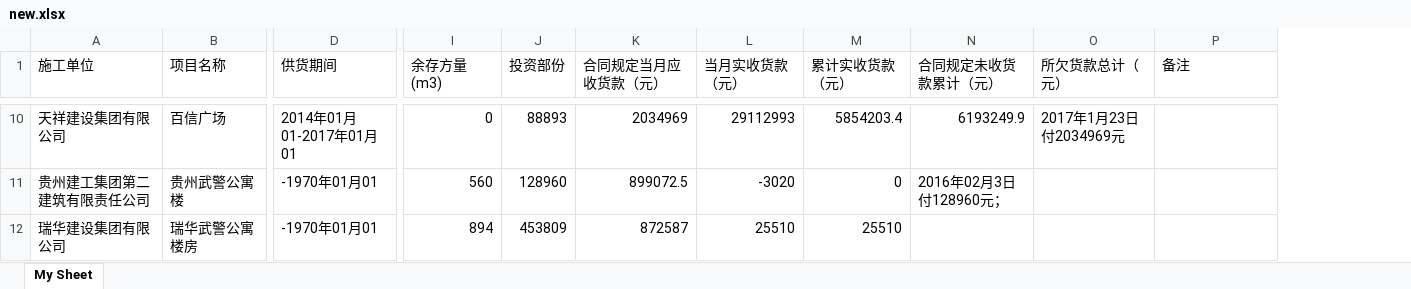
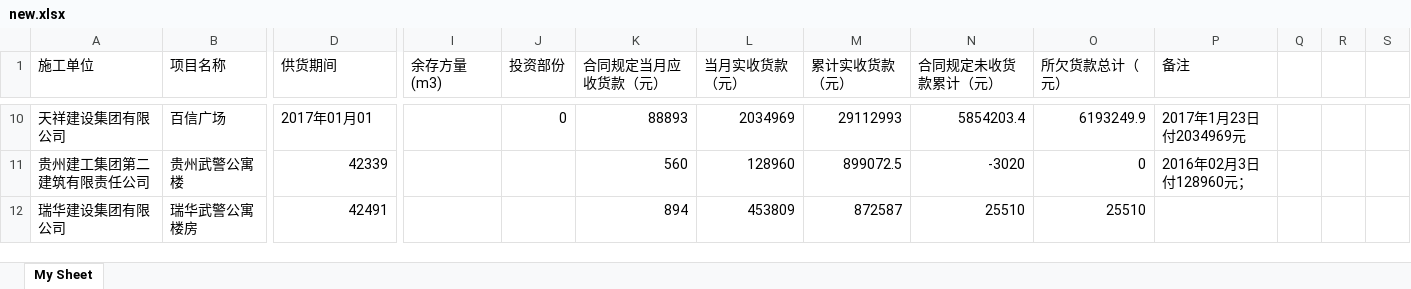
Before and after one commit to xyxabcdiy/excel-deal, an Excel workbook: new.xlsx, sheet My Sheet, drawn as a sheet; only a part is shown, gaps mark what is left out; values as stored, in another font and other column widths than the file's, no borders; the diff covers the shown part only; the diff names each change by its address in the sheet, - before the commit and + after, or states it on an @@ line.

```diff
--- a/new.xlsx (sheet My Sheet)
+++ b/new.xlsx (sheet My Sheet)
+column Q, empty
+column R, empty
+column S, empty
-D10 (供货期间): 2014年01月01-2017年01月01
+D10 (供货期间): 2017年01月01
-I10 (余存方量(m3)): 0
+I10 (余存方量(m3)): (empty)
-J10 (投资部份): 88893
+J10 (投资部份): 0
-K10 (合同规定当月应收货款（元）): 2034969
+K10 (合同规定当月应收货款（元）): 88893
-L10 (当月实收货款（元）): 29112993
+L10 (当月实收货款（元）): 2034969
-M10 (累计实收货款（元）): 5854203.4
+M10 (累计实收货款（元）): 29112993
-N10 (合同规定未收货款累计（元）): 6193249.9
+N10 (合同规定未收货款累计（元）): 5854203.4
-O10 (所欠货款总计（元）): 2017年1月23日付2034969元
+O10 (所欠货款总计（元）): 6193249.9
-P10 (备注): (empty)
+P10 (备注): 2017年1月23日付2034969元
-D11 (供货期间): -1970年01月01
+D11 (供货期间): 42339
-I11 (余存方量(m3)): 560
+I11 (余存方量(m3)): (empty)
-J11 (投资部份): 128960
+J11 (投资部份): (empty)
-K11 (合同规定当月应收货款（元）): 899072.5
+K11 (合同规定当月应收货款（元）): 560
-L11 (当月实收货款（元）): -3020
+L11 (当月实收货款（元）): 128960
-M11 (累计实收货款（元）): 0
+M11 (累计实收货款（元）): 899072.5
-N11 (合同规定未收货款累计（元）): 2016年02月3日付128960元；
+N11 (合同规定未收货款累计（元）): -3020
-O11 (所欠货款总计（元）): (empty)
+O11 (所欠货款总计（元）): 0
-P11 (备注): (empty)
+P11 (备注): 2016年02月3日付128960元；
-D12 (供货期间): -1970年01月01
+D12 (供货期间): 42491
-I12 (余存方量(m3)): 894
+I12 (余存方量(m3)): (empty)
-J12 (投资部份): 453809
+J12 (投资部份): (empty)
-K12 (合同规定当月应收货款（元）): 872587
+K12 (合同规定当月应收货款（元）): 894
-L12 (当月实收货款（元）): 25510
+L12 (当月实收货款（元）): 453809
-M12 (累计实收货款（元）): 25510
+M12 (累计实收货款（元）): 872587
-N12 (合同规定未收货款累计（元）): (empty)
+N12 (合同规定未收货款累计（元）): 25510
-O12 (所欠货款总计（元）): (empty)
+O12 (所欠货款总计（元）): 25510
```
Also changed, not shown: 2 added columns and 1693 edited cells elsewhere in this sheet, 1 other file.
